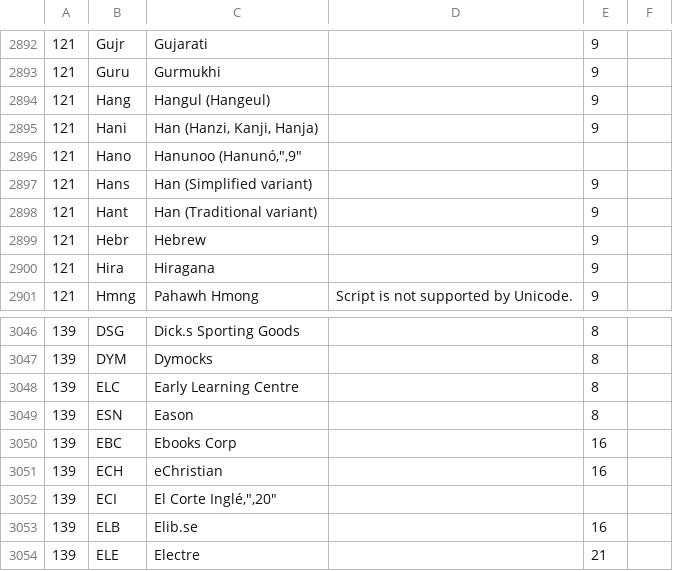
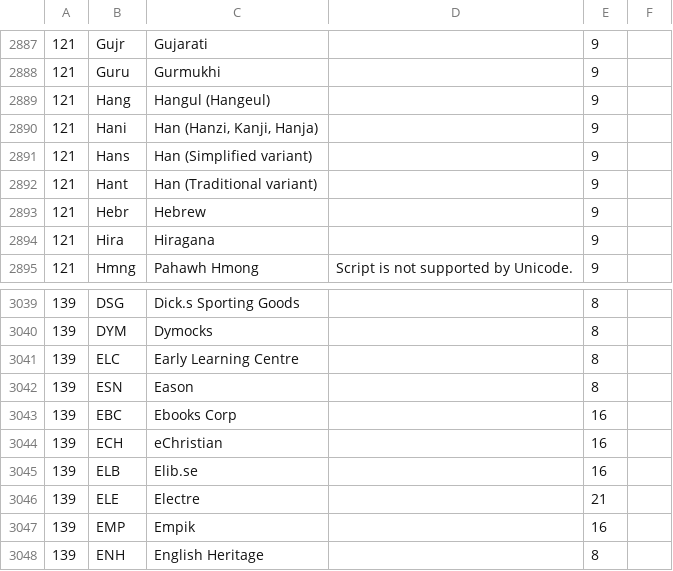
Before and after one commit to nbezzala/Onix, a CSV file: ONIX_Books_3.0_sample_1/ONIX_BookProduct_CodeLists_Issue_21.csv, drawn as a sheet; only a part is shown, gaps mark what is left out; the shorter side is filled out with more unchanged rows; the diff covers the shown part only; the diff names each change by its address in the sheet, - before the commit and + after, or states it on an @@ line.

```diff
--- a/ONIX_Books_3.0_sample_1/ONIX_BookProduct_CodeLists_Issue_21.csv
+++ b/ONIX_Books_3.0_sample_1/ONIX_BookProduct_CodeLists_Issue_21.csv
-row 2896: 121 | Hano | Hanunoo (Hanunó,",9"
-row 3052: 139 | ECI | El Corte Inglé,",20"
```
Also changed, not shown: 6 removed rows elsewhere in this file.
